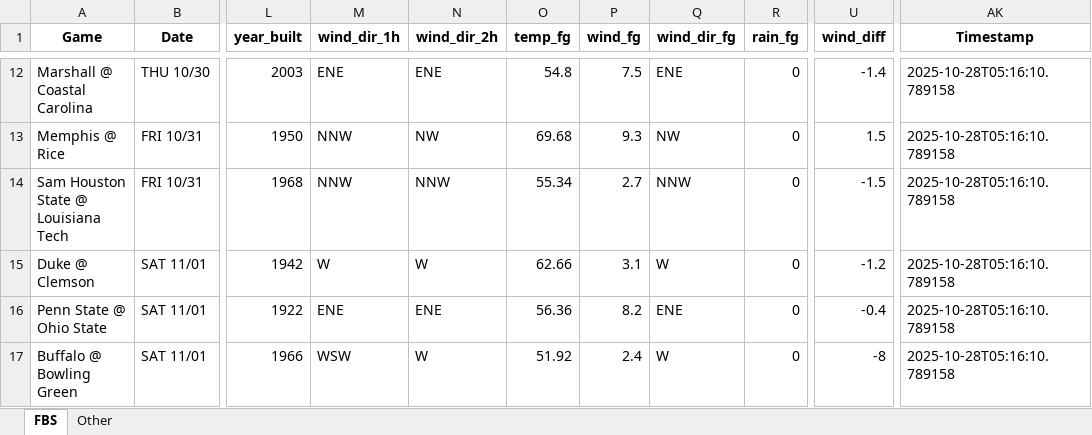
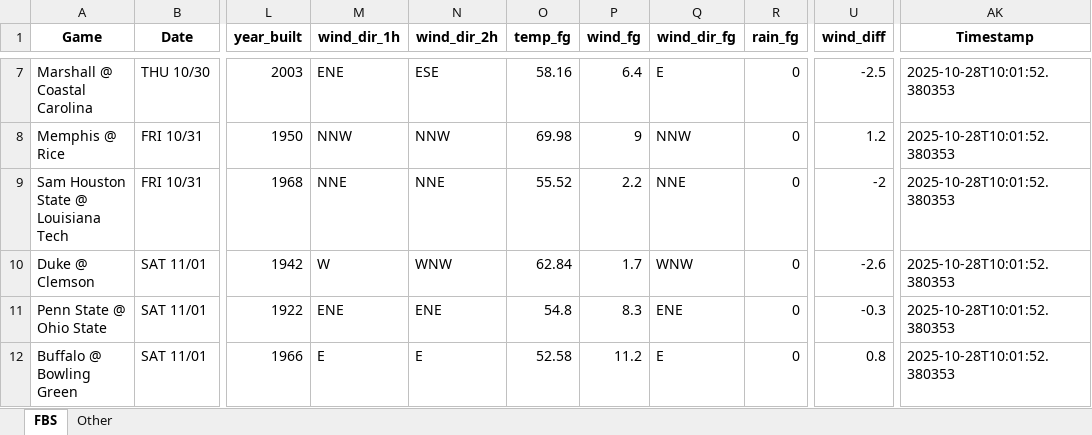
Before and after one commit to mslade50/football_weather, an Excel workbook: cfb_weather.xlsx, sheet FBS, drawn as a sheet; only a part is shown, gaps mark what is left out; values as stored, in another font and other column widths than the file's, no borders; addresses are those after the commit; the diff covers the shown part only; the diff names each change by its address in the sheet, - before the commit and + after, or states it on an @@ line.

Commit message:
Update nfl_weather.csv with Timestamp 2025-10-28T16:21:02.792729

```diff
--- a/cfb_weather.xlsx (sheet FBS)
+++ b/cfb_weather.xlsx (sheet FBS)
-N7 (wind_dir_2h): ENE
+N7 (wind_dir_2h): ESE
-O7 (temp_fg): 54.8
+O7 (temp_fg): 58.16
-P7 (wind_fg): 7.5
+P7 (wind_fg): 6.4
-Q7 (wind_dir_fg): ENE
+Q7 (wind_dir_fg): E
-U7 (wind_diff): -1.4
+U7 (wind_diff): -2.5
-AK7:AK12 (Timestamp): 2025-10-28T05:16:10.789158
+AK7:AK12 (Timestamp): 2025-10-28T10:01:52.380353
-N8 (wind_dir_2h): NW
+N8 (wind_dir_2h): NNW
-O8 (temp_fg): 69.68
+O8 (temp_fg): 69.98
-P8 (wind_fg): 9.3
+P8 (wind_fg): 9
-Q8 (wind_dir_fg): NW
+Q8 (wind_dir_fg): NNW
-U8 (wind_diff): 1.5
+U8 (wind_diff): 1.2
-M9 (wind_dir_1h): NNW
+M9 (wind_dir_1h): NNE
-N9 (wind_dir_2h): NNW
+N9 (wind_dir_2h): NNE
-O9 (temp_fg): 55.34
+O9 (temp_fg): 55.52
-P9 (wind_fg): 2.7
+P9 (wind_fg): 2.2
-Q9 (wind_dir_fg): NNW
+Q9 (wind_dir_fg): NNE
-U9 (wind_diff): -1.5
+U9 (wind_diff): -2
-N10 (wind_dir_2h): W
+N10 (wind_dir_2h): WNW
-O10 (temp_fg): 62.66
+O10 (temp_fg): 62.84
-P10 (wind_fg): 3.1
+P10 (wind_fg): 1.7
-Q10 (wind_dir_fg): W
+Q10 (wind_dir_fg): WNW
-U10 (wind_diff): -1.2
+U10 (wind_diff): -2.6
-O11 (temp_fg): 56.36
+O11 (temp_fg): 54.8
-P11 (wind_fg): 8.2
+P11 (wind_fg): 8.3
-U11 (wind_diff): -0.4
+U11 (wind_diff): -0.3
-M12 (wind_dir_1h): WSW
+M12 (wind_dir_1h): E
-N12 (wind_dir_2h): W
+N12 (wind_dir_2h): E
-O12 (temp_fg): 51.92
+O12 (temp_fg): 52.58
-P12 (wind_fg): 2.4
+P12 (wind_fg): 11.2
-Q12 (wind_dir_fg): W
+Q12 (wind_dir_fg): E
-U12 (wind_diff): -8
+U12 (wind_diff): 0.8
```
Also changed, not shown: 5 added rows, 5 removed rows and 212 edited cells elsewhere in this sheet, sheet Other, 1 other file.
